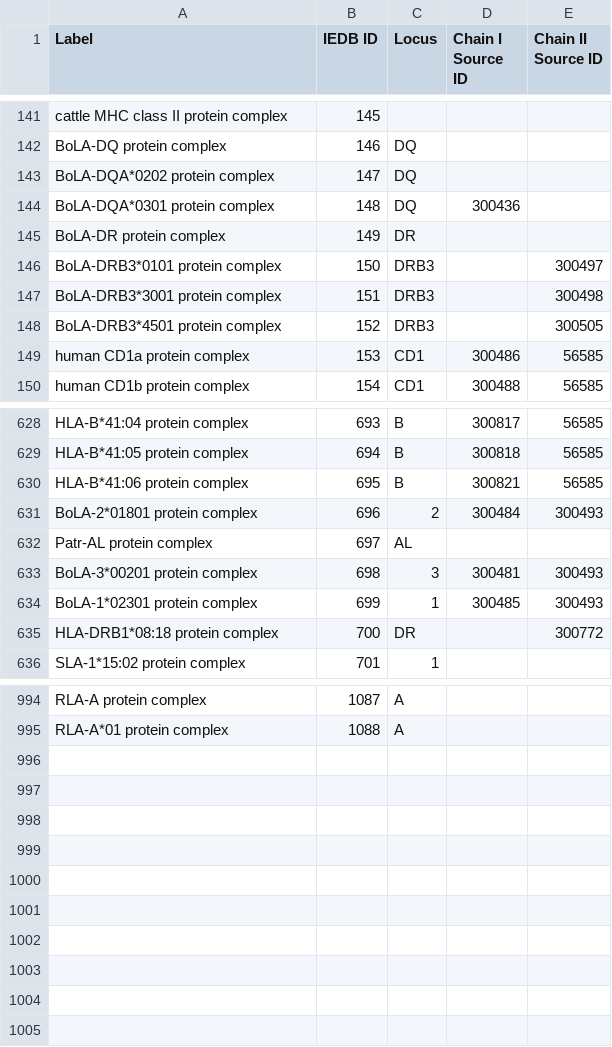
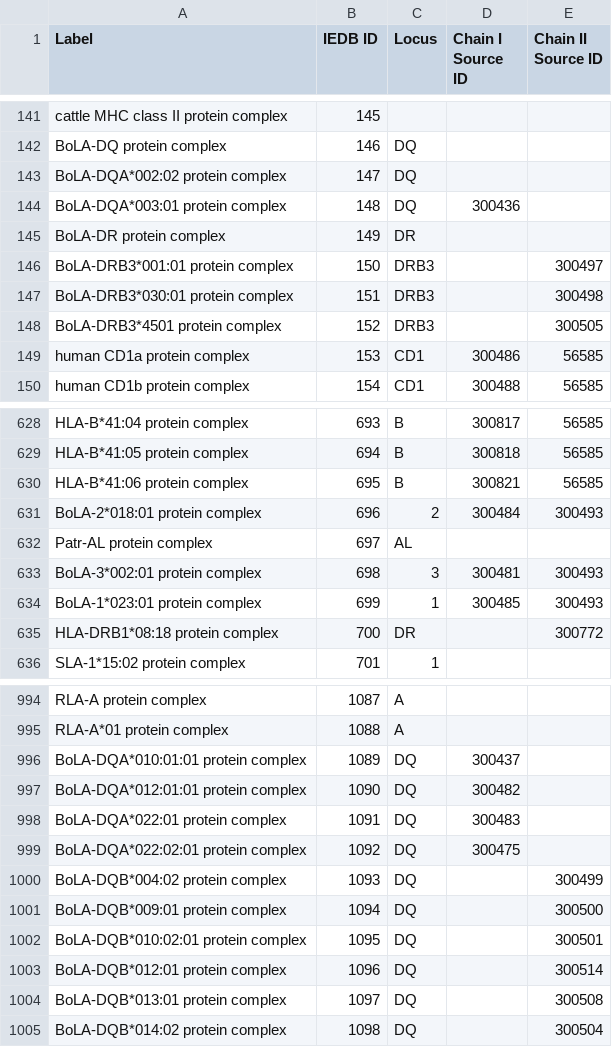
Before and after one commit to IEDB/MRO, a TSV file: iedb/iedb.tsv, drawn as a sheet; only a part is shown, gaps mark what is left out; the diff covers the shown part only.

```diff
--- a/iedb/iedb.tsv
+++ b/iedb/iedb.tsv
@@ -142,7 +142,7 @@ cattle MHC class II protein complex	145
 BoLA-DQ protein complex	146	DQ		
-BoLA-DQA*0202 protein complex	147	DQ		
-BoLA-DQA*0301 protein complex	148	DQ	300436	
+BoLA-DQA*002:02 protein complex	147	DQ		
+BoLA-DQA*003:01 protein complex	148	DQ	300436	
 BoLA-DR protein complex	149	DR		
-BoLA-DRB3*0101 protein complex	150	DRB3		300497
-BoLA-DRB3*3001 protein complex	151	DRB3		300498
+BoLA-DRB3*001:01 protein complex	150	DRB3		300497
+BoLA-DRB3*030:01 protein complex	151	DRB3		300498
 BoLA-DRB3*4501 protein complex	152	DRB3		300505
@@ -630,6 +630,6 @@ HLA-B*41:05 protein complex	694	B	300818	56585
 HLA-B*41:06 protein complex	695	B	300821	56585
-BoLA-2*01801 protein complex	696	2	300484	300493
+BoLA-2*018:01 protein complex	696	2	300484	300493
 Patr-AL protein complex	697	AL		
-BoLA-3*00201 protein complex	698	3	300481	300493
-BoLA-1*02301 protein complex	699	1	300485	300493
+BoLA-3*002:01 protein complex	698	3	300481	300493
+BoLA-1*023:01 protein complex	699	1	300485	300493
 HLA-DRB1*08:18 protein complex	700	DR		300772
@@ -995 +995,11 @@ RLA-A protein complex	1087	A
 RLA-A*01 protein complex	1088	A		
+BoLA-DQA*010:01:01 protein complex	1089	DQ	300437	
+BoLA-DQA*012:01:01 protein complex	1090	DQ	300482	
+BoLA-DQA*022:01 protein complex	1091	DQ	300483	
+BoLA-DQA*022:02:01 protein complex	1092	DQ	300475	
+BoLA-DQB*004:02 protein complex	1093	DQ		300499
+BoLA-DQB*009:01 protein complex	1094	DQ		300500
+BoLA-DQB*010:02:01 protein complex	1095	DQ		300501
+BoLA-DQB*012:01 protein complex	1096	DQ		300514
+BoLA-DQB*013:01 protein complex	1097	DQ		300508
+BoLA-DQB*014:02 protein complex	1098	DQ		300504
```
Also changed, not shown: 30 edited cells elsewhere in this file, iedb/mhc_allele_restriction.tsv, 7 other files.
